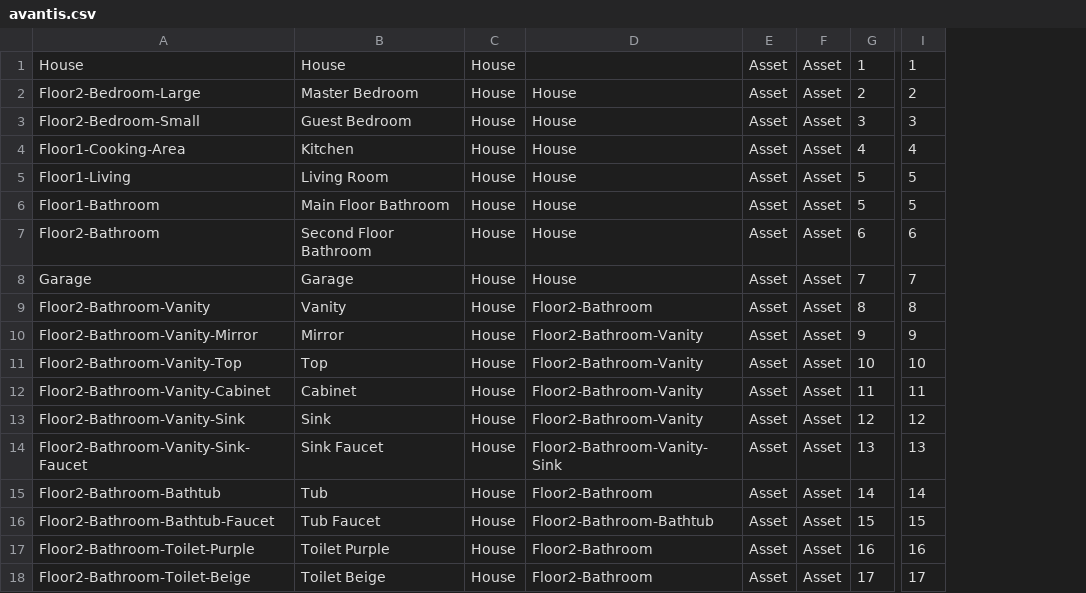
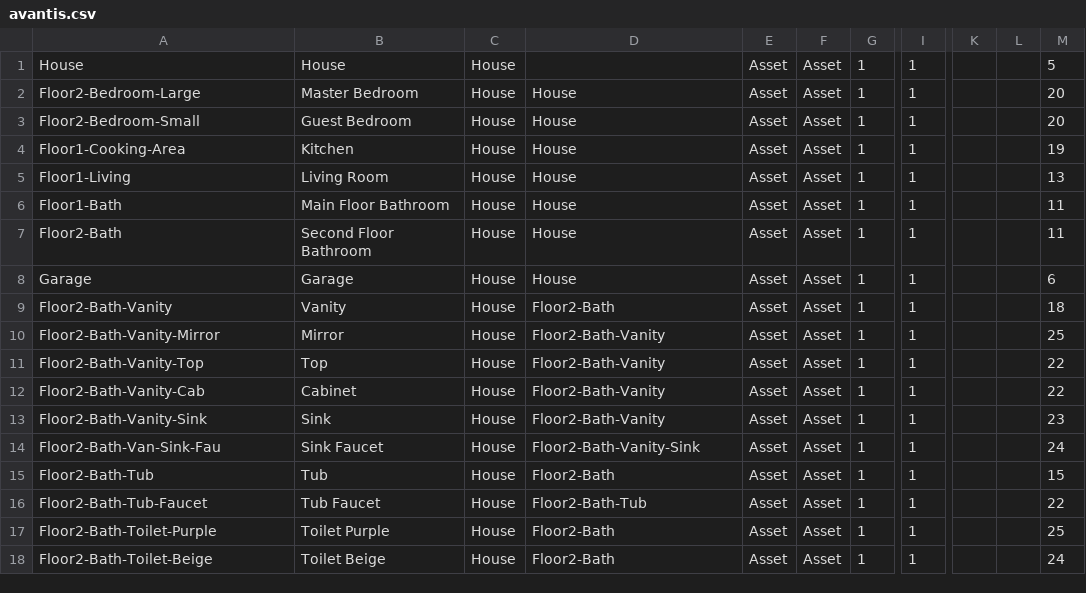
Before and after one commit to shahidhk/tw-front-back, a CSV file: django/avantis.csv, drawn as a sheet; only a part is shown, gaps mark what is left out; removed rows and columns are numbered as before the commit, all else as after; the diff names each change by its address in the sheet, - before the commit and + after, or states it on an @@ line.

```diff
--- a/django/avantis.csv
+++ b/django/avantis.csv
-column G, rows 1-18: 1 | 2 | 3 | 4 | 5 | 5 | 6 | 7 | 8 | 9 | 10 | 11 | 12 | 13 | 14 | 15 | 16 | 17
+column G, rows 1-18: all 1
-column I, rows 1-18: 1 | 2 | 3 | 4 | 5 | 5 | 6 | 7 | 8 | 9 | 10 | 11 | 12 | 13 | 14 | 15 | 16 | 17
+column I, rows 1-18: all 1
+column K, empty
+column L, empty
+column M, rows 1-18: 5 | 20 | 20 | 19 | 13 | 11 | 11 | 6 | 18 | 25 | 22 | 22 | 23 | 24 | 15 | 22 | 25 | 24
-A6: Floor1-Bathroom
+A6: Floor1-Bath
-A7: Floor2-Bathroom
+A7: Floor2-Bath
-A9: Floor2-Bathroom-Vanity
+A9: Floor2-Bath-Vanity
-D9: Floor2-Bathroom
+D9: Floor2-Bath
-A10: Floor2-Bathroom-Vanity-Mirror
+A10: Floor2-Bath-Vanity-Mirror
-D10:D13: Floor2-Bathroom-Vanity
+D10:D13: Floor2-Bath-Vanity
-A11: Floor2-Bathroom-Vanity-Top
+A11: Floor2-Bath-Vanity-Top
-A12: Floor2-Bathroom-Vanity-Cabinet
+A12: Floor2-Bath-Vanity-Cab
-A13: Floor2-Bathroom-Vanity-Sink
+A13: Floor2-Bath-Vanity-Sink
-A14: Floor2-Bathroom-Vanity-Sink-Faucet
+A14: Floor2-Bath-Van-Sink-Fau
-D14: Floor2-Bathroom-Vanity-Sink
+D14: Floor2-Bath-Vanity-Sink
-A15: Floor2-Bathroom-Bathtub
+A15: Floor2-Bath-Tub
-D15: Floor2-Bathroom
+D15: Floor2-Bath
-A16: Floor2-Bathroom-Bathtub-Faucet
+A16: Floor2-Bath-Tub-Faucet
-D16: Floor2-Bathroom-Bathtub
+D16: Floor2-Bath-Tub
-A17: Floor2-Bathroom-Toilet-Purple
+A17: Floor2-Bath-Toilet-Purple
-D17:D18: Floor2-Bathroom
+D17:D18: Floor2-Bath
-A18: Floor2-Bathroom-Toilet-Beige
+A18: Floor2-Bath-Toilet-Beige
```
Also changed, not shown: 2 other files.
